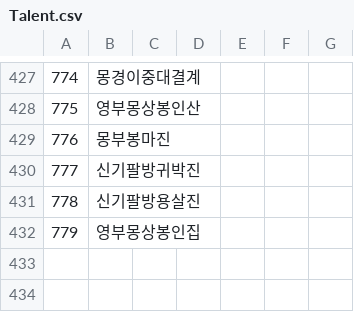
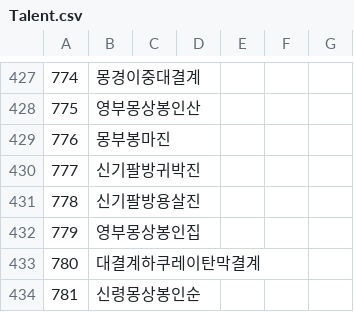
Before and after one commit to keisiki/TWKR-Textbung, a CSV file: CSV/Talent.csv, drawn as a sheet; only a part is shown, gaps mark what is left out; the diff names each change by its address in the sheet, - before the commit and + after, or states it on an @@ line.

```diff
--- a/CSV/Talent.csv
+++ b/CSV/Talent.csv
+row 433: 780 | 대결계하쿠레이탄막결계
+row 434: 781 | 신령몽상봉인순
```
Also changed, not shown: 8 other files.
